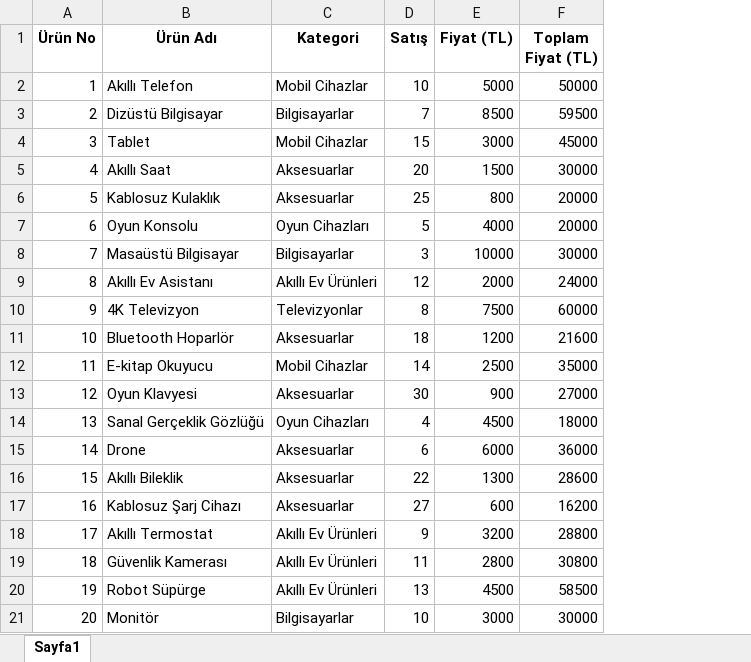
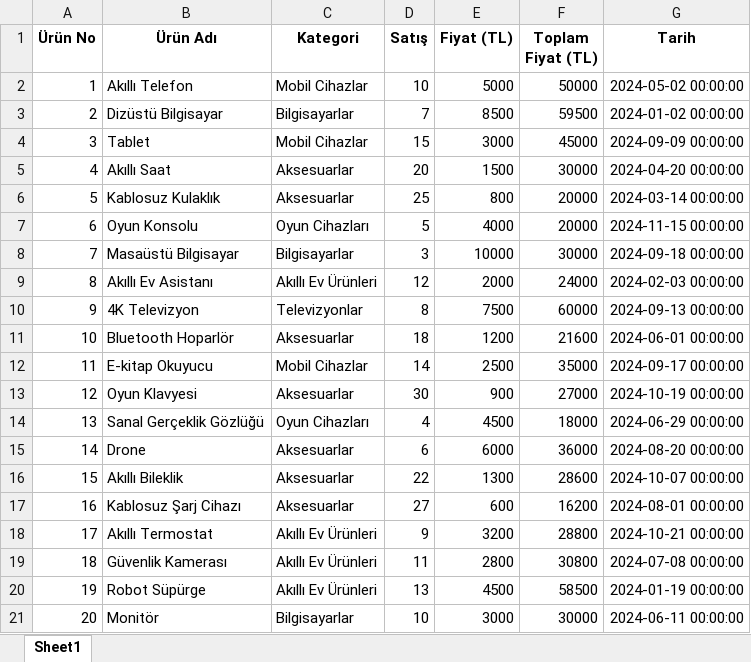
Before and after one commit to HsnEmre/python101, an Excel workbook: teknolojik_urunler.xlsx, sheet Sheet1, drawn as a sheet; values as stored, in another font and other column widths than the file's, no borders; the diff names each change by its address in the sheet, - before the commit and + after, or states it on an @@ line.

```diff
--- a/teknolojik_urunler.xlsx (sheet Sheet1)
+++ b/teknolojik_urunler.xlsx (sheet Sheet1)
-sheet tab: Sayfa1
+sheet tab: Sheet1
+column G (Tarih), rows 2-21: 2024-05-02 00:00:00 | 2024-01-02 00:00:00 | 2024-09-09 00:00:00 | 2024-04-20 00:00:00 | 2024-03-14 00:00:00 | 2024-11-15 00:00:00 | 2024-09-18 00:00:00 | 2024-02-03 00:00:00 | 2024-09-13 00:00:00 | 2024-06-01 00:00:00 | 2024-09-17 00:00:00 | 2024-10-19 00:00:00 | 2024-06-29 00:00:00 | 2024-08-20 00:00:00 | 2024-10-07 00:00:00 | 2024-08-01 00:00:00 | 2024-10-21 00:00:00 | 2024-07-08 00:00:00 | 2024-01-19 00:00:00 | 2024-06-11 00:00:00
```
Also changed, not shown: 4 other files.
